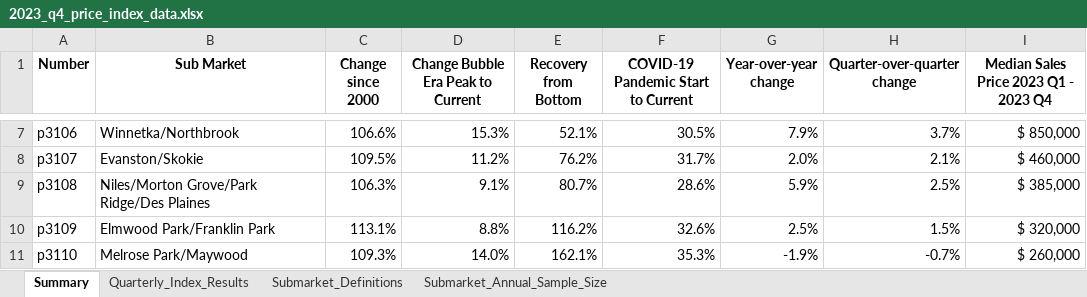
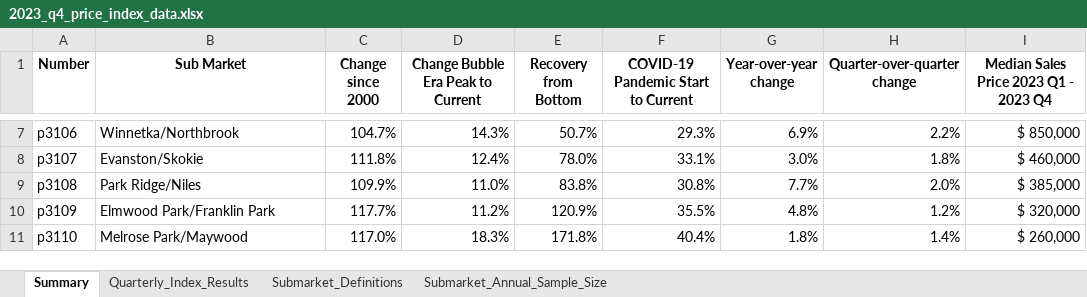
Before and after one commit to datamade/ihs-price-index, an Excel workbook: data/2023_q4_price_index_data.xlsx, sheet Summary, drawn as a sheet; only a part is shown, gaps mark what is left out; values as stored, in another font and other column widths than the file's, no borders; conditional formats not drawn; the diff covers the shown part only; the diff names each change by its address in the sheet, - before the commit and + after, or states it on an @@ line.

```diff
--- a/data/2023_q4_price_index_data.xlsx (sheet Summary)
+++ b/data/2023_q4_price_index_data.xlsx (sheet Summary)
-C7 (Change since 2000): 106.6%
+C7 (Change since 2000): 104.7%
-D7: 15.3%
+D7: 14.3%
-E7 (Recovery from Bottom): 52.1%
+E7 (Recovery from Bottom): 50.7%
-F7: 30.5%
+F7: 29.3%
-G7 (Year-over-year change): 7.9%
+G7 (Year-over-year change): 6.9%
-H7 (Quarter-over-quarter change): 3.7%
+H7 (Quarter-over-quarter change): 2.2%
-C8 (Change since 2000): 109.5%
+C8 (Change since 2000): 111.8%
-D8: 11.2%
+D8: 12.4%
-E8 (Recovery from Bottom): 76.2%
+E8 (Recovery from Bottom): 78.0%
-F8: 31.7%
+F8: 33.1%
-G8 (Year-over-year change): 2.0%
+G8 (Year-over-year change): 3.0%
-H8 (Quarter-over-quarter change): 2.1%
+H8 (Quarter-over-quarter change): 1.8%
-B9 (Sub Market): Niles/Morton Grove/Park Ridge/Des Plaines
+B9 (Sub Market): Park Ridge/Niles
-C9 (Change since 2000): 106.3%
+C9 (Change since 2000): 109.9%
-D9: 9.1%
+D9: 11.0%
-E9 (Recovery from Bottom): 80.7%
+E9 (Recovery from Bottom): 83.8%
-F9: 28.6%
+F9: 30.8%
-G9 (Year-over-year change): 5.9%
+G9 (Year-over-year change): 7.7%
-H9 (Quarter-over-quarter change): 2.5%
+H9 (Quarter-over-quarter change): 2.0%
-C10 (Change since 2000): 113.1%
+C10 (Change since 2000): 117.7%
-D10: 8.8%
+D10: 11.2%
-E10 (Recovery from Bottom): 116.2%
+E10 (Recovery from Bottom): 120.9%
-F10: 32.6%
+F10: 35.5%
-G10 (Year-over-year change): 2.5%
+G10 (Year-over-year change): 4.8%
-H10 (Quarter-over-quarter change): 1.5%
+H10 (Quarter-over-quarter change): 1.2%
-C11 (Change since 2000): 109.3%
+C11 (Change since 2000): 117.0%
-D11: 14.0%
+D11: 18.3%
-E11 (Recovery from Bottom): 162.1%
+E11 (Recovery from Bottom): 171.8%
-F11: 35.3%
+F11: 40.4%
-G11 (Year-over-year change): -1.9%
+G11 (Year-over-year change): 1.8%
-H11 (Quarter-over-quarter change): -0.7%
+H11 (Quarter-over-quarter change): 1.4%
```
Also changed, not shown: 179 edited cells elsewhere in this sheet, sheet Quarterly_Index_Results, sheet Submarket_Annual_Sample_Size, sheet Submarket_Definitions, 3 other files.
